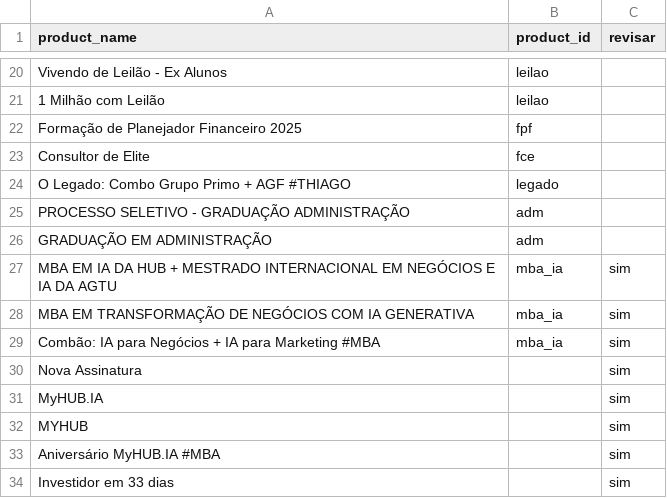
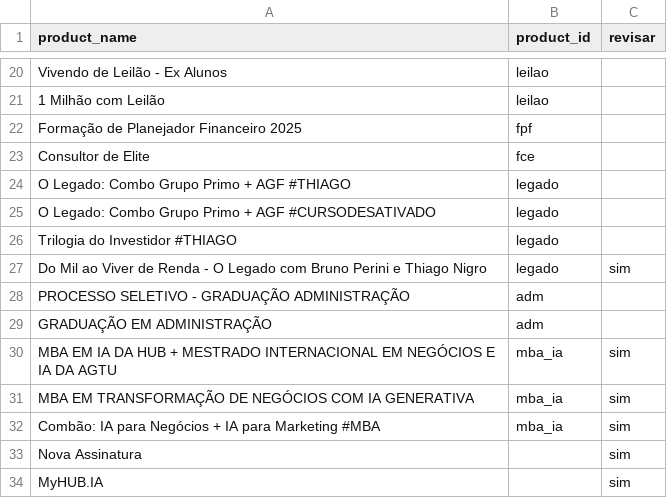
Before and after one commit to ANT0Ni0-R/Dashboard-Campeonato, a CSV file: Bigquery/dbt/seeds/sales_team/map_transactions_produto.csv, drawn as a sheet; only a part is shown, gaps mark what is left out; the shorter side is filled out with more unchanged rows.

```diff
--- a/Bigquery/dbt/seeds/sales_team/map_transactions_produto.csv
+++ b/Bigquery/dbt/seeds/sales_team/map_transactions_produto.csv
@@ -24,2 +24,5 @@ Consultor de Elite,fce,
 O Legado: Combo Grupo Primo + AGF #THIAGO,legado,
+O Legado: Combo Grupo Primo + AGF #CURSODESATIVADO,legado,
+Trilogia do Investidor #THIAGO,legado,
+Do Mil ao Viver de Renda - O Legado com Bruno Perini e Thiago Nigro,legado,sim
 PROCESSO SELETIVO - GRADUAÇÃO ADMINISTRAÇÃO,adm,
```
Also changed, not shown: 6 other files.
